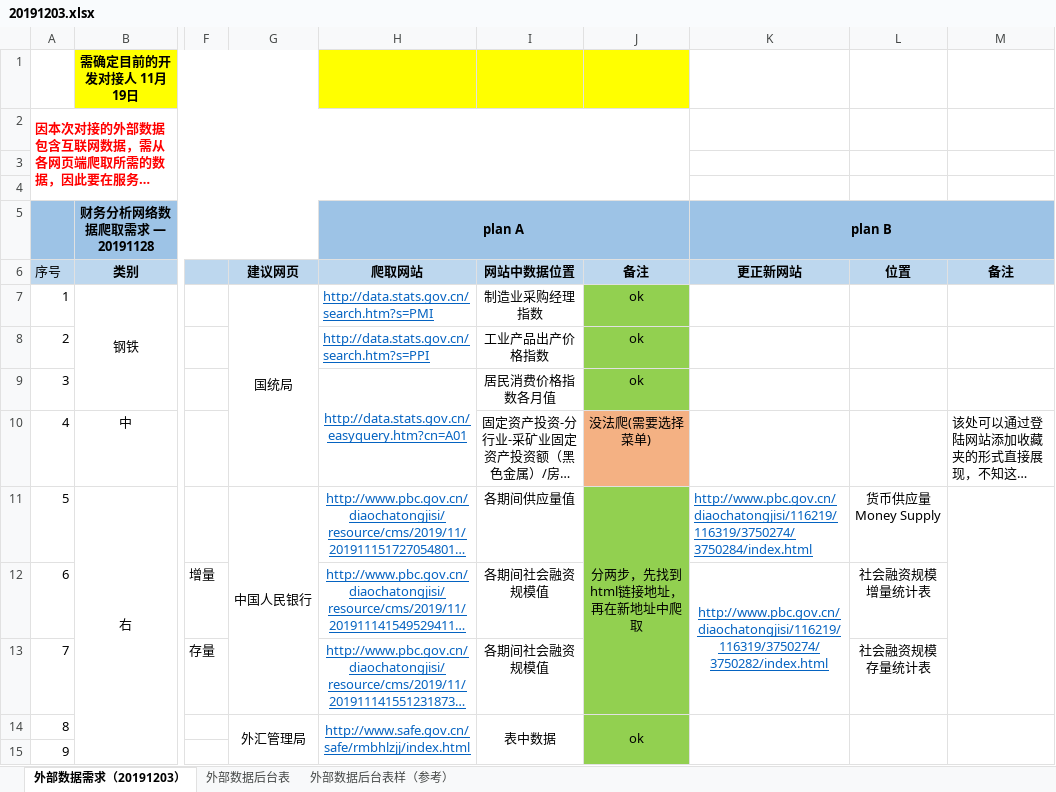
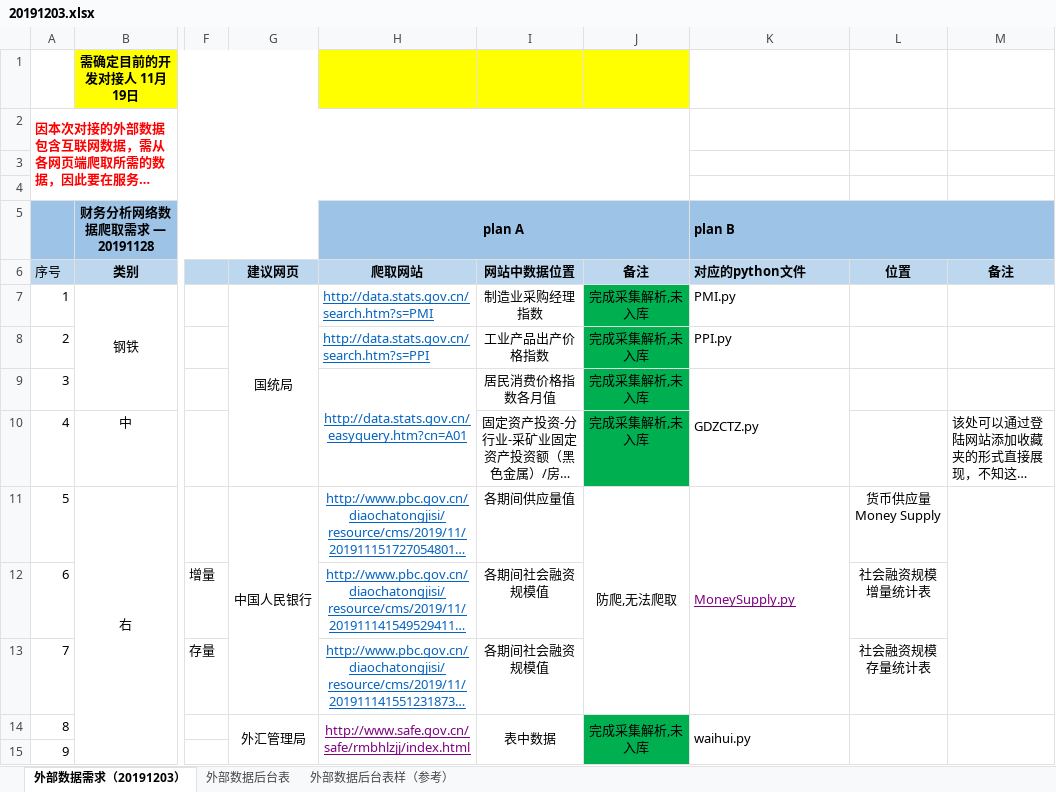
Before and after one commit to hikincn/python, an Excel workbook: 20191203.xlsx, sheet 外部数据需求（20191203）, drawn as a sheet; only a part is shown, gaps mark what is left out; long unchanged cells end in …; values as stored, in another font and other column widths than the file's, no borders; the diff covers the shown part only; the diff names each change by its address in the sheet, - before the commit and + after, or states it on an @@ line.

```diff
--- a/20191203.xlsx (sheet 外部数据需求（20191203）)
+++ b/20191203.xlsx (sheet 外部数据需求（20191203）)
-K5:K6 alignment: center
+K5:K6 alignment: left
-K6: 更正新网站
+K6: 对应的python文件
-J7:J9 (备注): ok
+J7:J9 (备注): 完成采集解析,未入库
-J7:J9 fill: #92D050
+J7:J9 fill: #00B050
-K7 (对应的python文件): (empty)
+K7 (对应的python文件): PMI.py
-K8 (对应的python文件): (empty)
+K8 (对应的python文件): PPI.py
-K9 (对应的python文件): (empty)
+K9 (对应的python文件): GDZCTZ.py
+K9:K10 merged
-J10 (备注): 没法爬(需要选择菜单)
+J10 (备注): 完成采集解析,未入库
-J10 fill: #F4B183
+J10 fill: #00B050
-J11 (备注): 分两步，先找到html链接地址，再在新地址中爬取
+J11 (备注): 防爬,无法爬取
-J11:J13 fill: #92D050
+J11:J13 fill: none
-K11 (对应的python文件): http://www.pbc.gov.cn/diaochatongjisi/116219/116319/3750274/3750284/index.html
+K11 (对应的python文件): MoneySupply.py
-K11 text colour: #0563C1
+K11 text colour: #800080
+K11:K13 merged
-K12 (对应的python文件): http://www.pbc.gov.cn/diaochatongjisi/116219/116319/3750274/3750282/index.html
+K12 (对应的python文件): (empty)
-K12:K13 merged
-H14 text colour: #0563C1
+H14 text colour: #800080
-J14 (备注): ok
+J14 (备注): 完成采集解析,未入库
-J14:J15 fill: #92D050
+J14:J15 fill: #00B050
-K14 (对应的python文件): (empty)
+K14 (对应的python文件): waihui.py
```
Also changed, not shown: 14 edited cells, cell formats and merged cells elsewhere in this sheet, charts or pictures, 4 other files.
